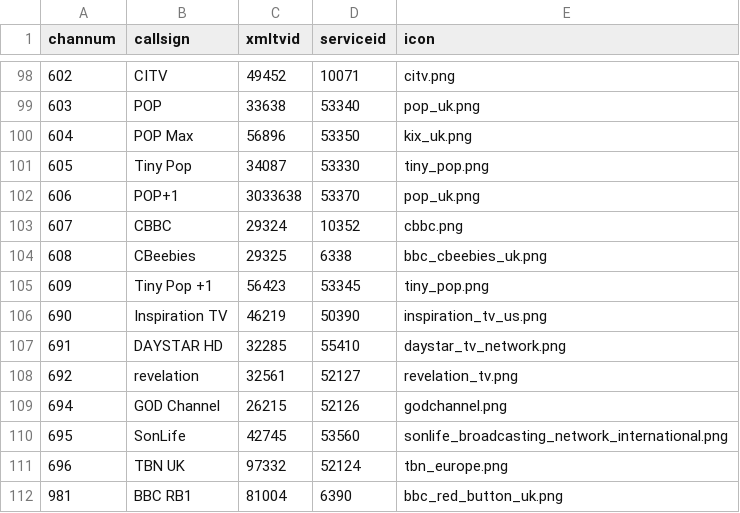
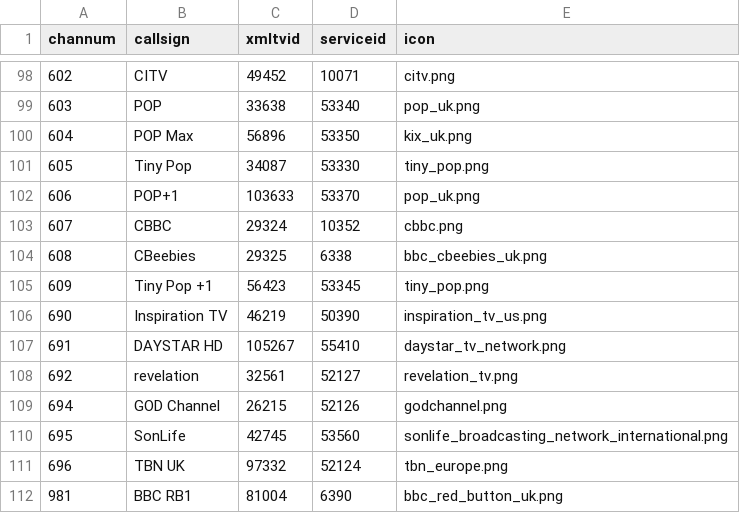
Before and after one commit to ta264/mythtv_channel_manager, a CSV file: contrib/freesat.csv, drawn as a sheet; only a part is shown, gaps mark what is left out.

Commit message:
Update xmltv ids

```diff
--- a/contrib/freesat.csv
+++ b/contrib/freesat.csv
@@ -101,3 +101,3 @@ channum,callsign,xmltvid,serviceid,icon
 605,Tiny Pop,34087,53330,tiny_pop.png
-606,POP+1,3033638,53370,pop_uk.png
+606,POP+1,103633,53370,pop_uk.png
 607,CBBC,29324,10352,cbbc.png
@@ -106,3 +106,3 @@ channum,callsign,xmltvid,serviceid,icon
 690,Inspiration TV,46219,50390,inspiration_tv_us.png
-691,DAYSTAR HD,32285,55410,daystar_tv_network.png
+691,DAYSTAR HD,105267,55410,daystar_tv_network.png
 692,revelation,32561,52127,revelation_tv.png
```
